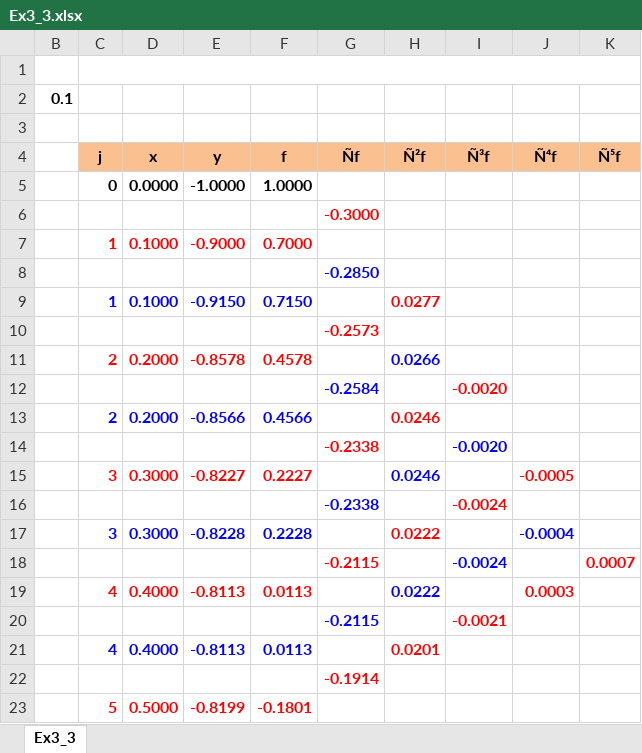
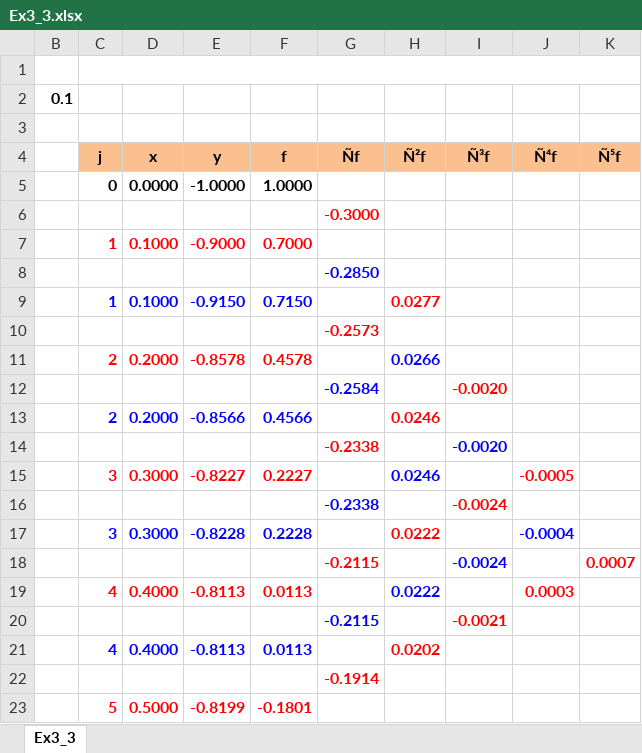
Before and after one commit to zhihuammu/ODE-book, an Excel workbook: exSol/Ex3/Ex3_3.xlsx, sheet Ex3_3, drawn as a sheet; values as stored, in another font and other column widths than the file's, no borders; charts and pictures not drawn; the diff names each change by its address in the sheet, - before the commit and + after, or states it on an @@ line.

Commit message:
update solution to Exercise 4.3

```diff
--- a/exSol/Ex3/Ex3_3.xlsx (sheet Ex3_3)
+++ b/exSol/Ex3/Ex3_3.xlsx (sheet Ex3_3)
-H21 (Ñ²f): 0.0201
+H21 (Ñ²f): 0.0202
```
